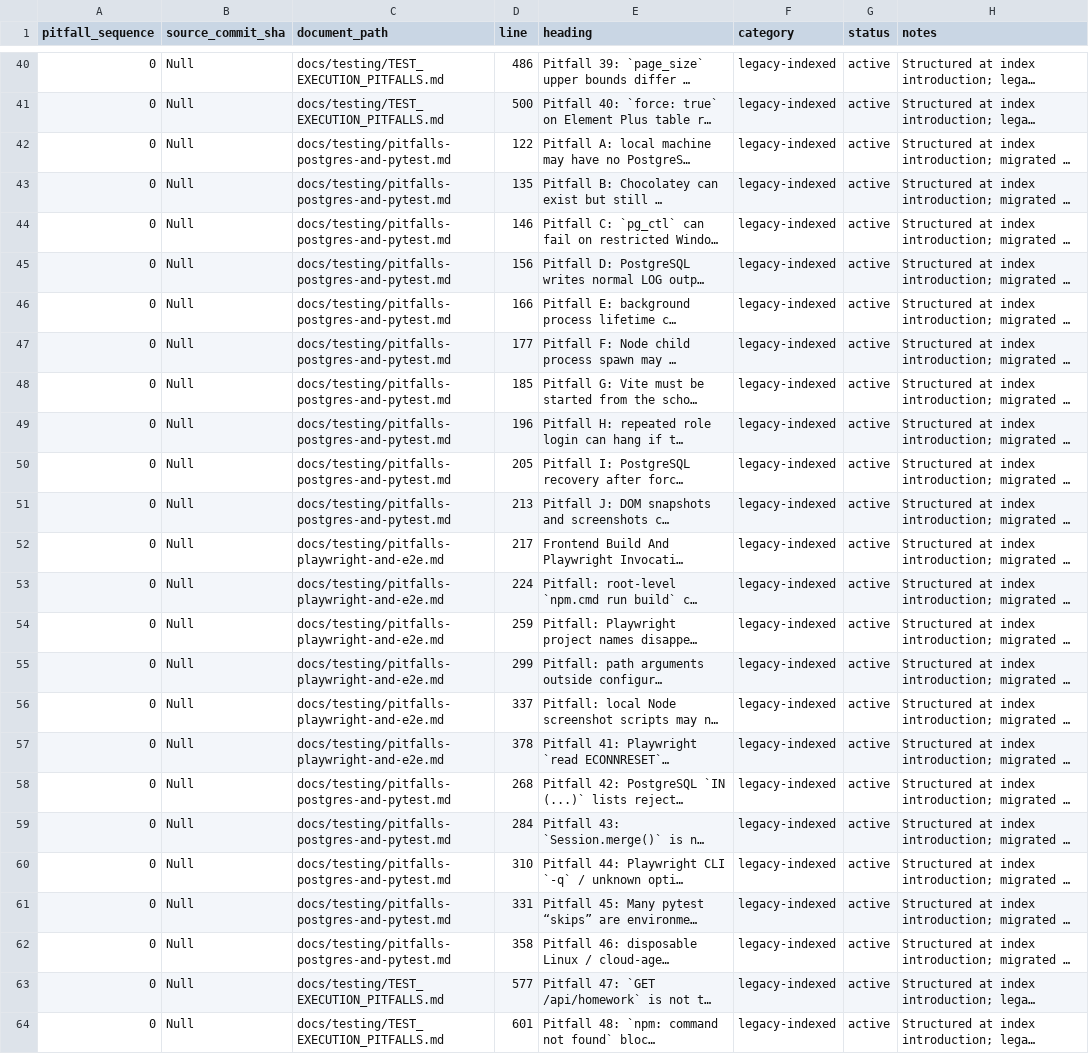
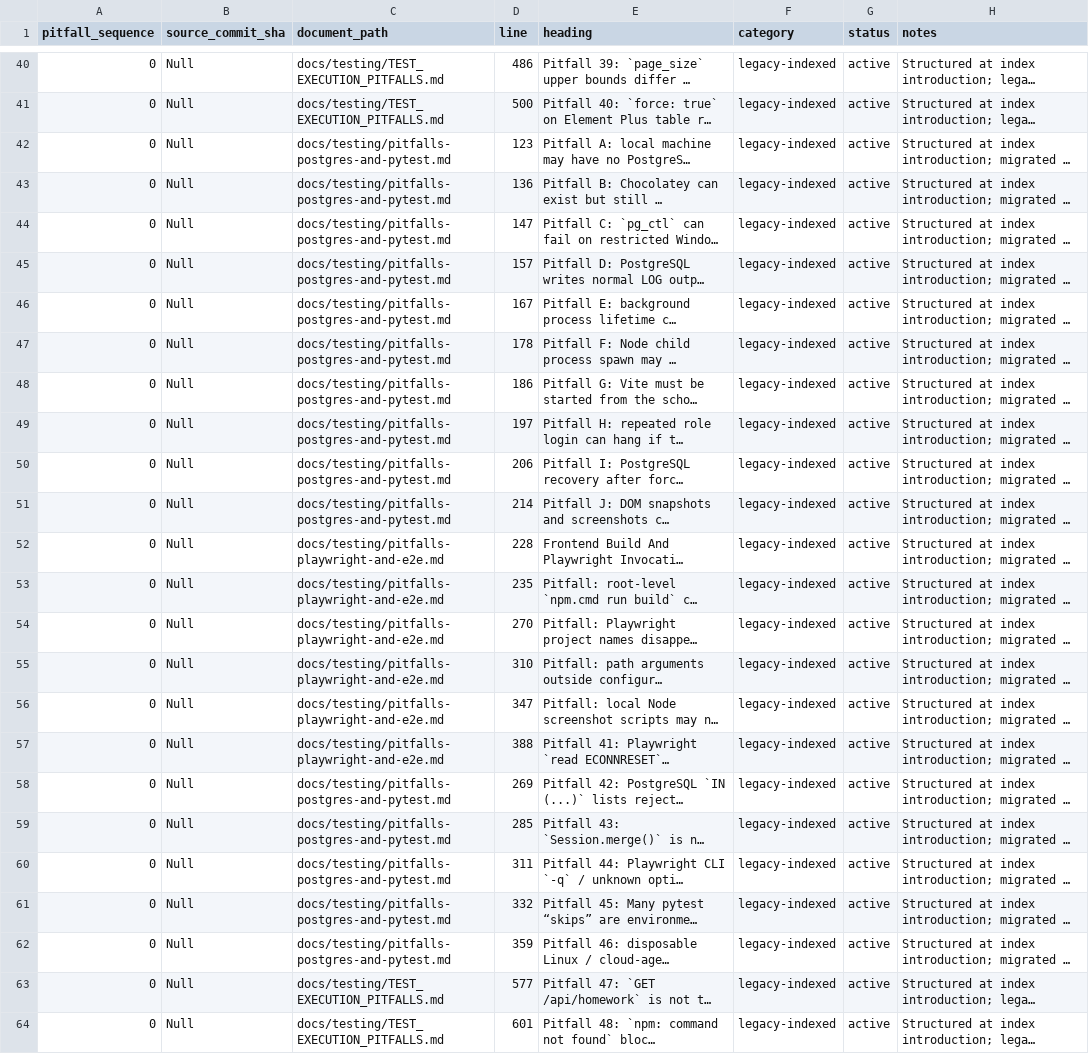
Before and after one commit to YinzhuCheng/wailearning, a CSV file: docs/testing/pitfall-index.csv, drawn as a sheet; only a part is shown, gaps mark what is left out; long unchanged cells end in …; the diff covers the shown part only; the diff names each change by its address in the sheet, - before the commit and + after, or states it on an @@ line.

```diff
--- a/docs/testing/pitfall-index.csv
+++ b/docs/testing/pitfall-index.csv
-D42 (line): 122
+D42 (line): 123
-D43 (line): 135
+D43 (line): 136
-D44 (line): 146
+D44 (line): 147
-D45 (line): 156
+D45 (line): 157
-D46 (line): 166
+D46 (line): 167
-D47 (line): 177
+D47 (line): 178
-D48 (line): 185
+D48 (line): 186
-D49 (line): 196
+D49 (line): 197
-D50 (line): 205
+D50 (line): 206
-D51 (line): 213
+D51 (line): 214
-D52 (line): 217
+D52 (line): 228
-D53 (line): 224
+D53 (line): 235
-D54 (line): 259
+D54 (line): 270
-D55 (line): 299
+D55 (line): 310
-D56 (line): 337
+D56 (line): 347
-D57 (line): 378
+D57 (line): 388
-D58 (line): 268
+D58 (line): 269
-D59 (line): 284
+D59 (line): 285
-D60 (line): 310
+D60 (line): 311
-D61 (line): 331
+D61 (line): 332
-D62 (line): 358
+D62 (line): 359
```
Also changed, not shown: 16 edited cells elsewhere in this file, docs/testing/agent-update-log.csv.
